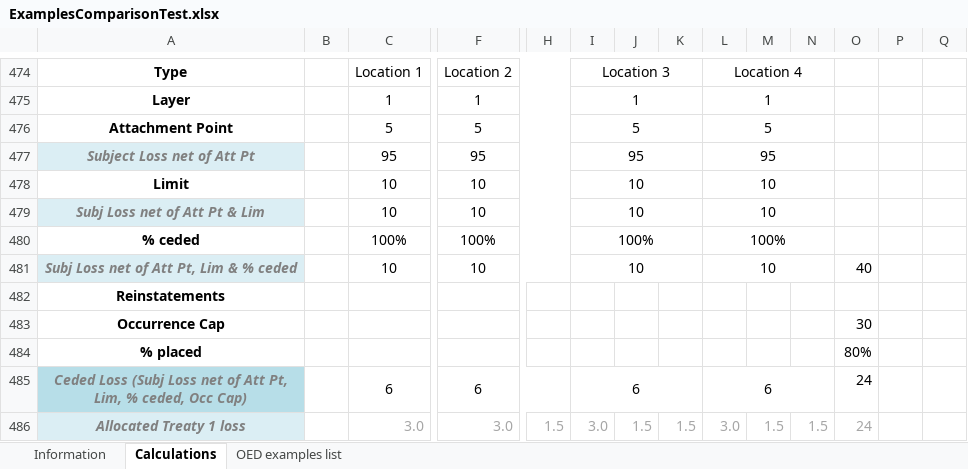
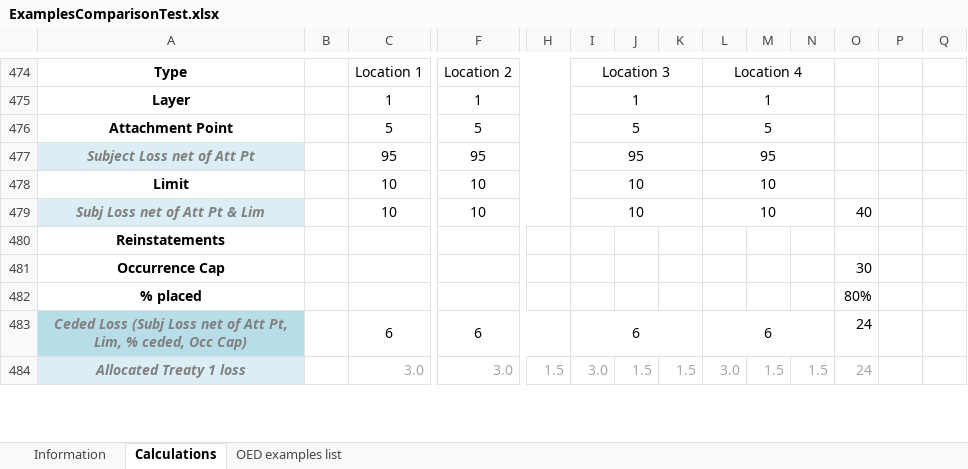
Before and after one commit to OasisLMF/ReinsuranceTestTool, an Excel workbook: examples/ExamplesComparisonTest.xlsx, sheet Calculations, drawn as a sheet; only a part is shown, gaps mark what is left out; values as stored, in another font and other column widths than the file's, no borders; removed rows and columns are numbered as before the commit, all else as after; rows hold the shown columns only; the diff covers the shown part only; the diff names each change by its address in the sheet, - before the commit and + after, or states it on an @@ line.

```diff
--- a/examples/ExamplesComparisonTest.xlsx (sheet Calculations)
+++ b/examples/ExamplesComparisonTest.xlsx (sheet Calculations)
-O479: (empty)
+O479: 40
-row 480: % ceded |  | 100% | 100% |  | 100% |  |  | 100%
-row 481: Subj Loss net of Att Pt, Lim & % ceded |  | 10 | 10 |  | 10 |  |  | 10 |  |  | 40
```
Also changed, not shown: 30 added rows elsewhere in this sheet, sheet OED examples list, formulas that keep their value, 8 other files.
